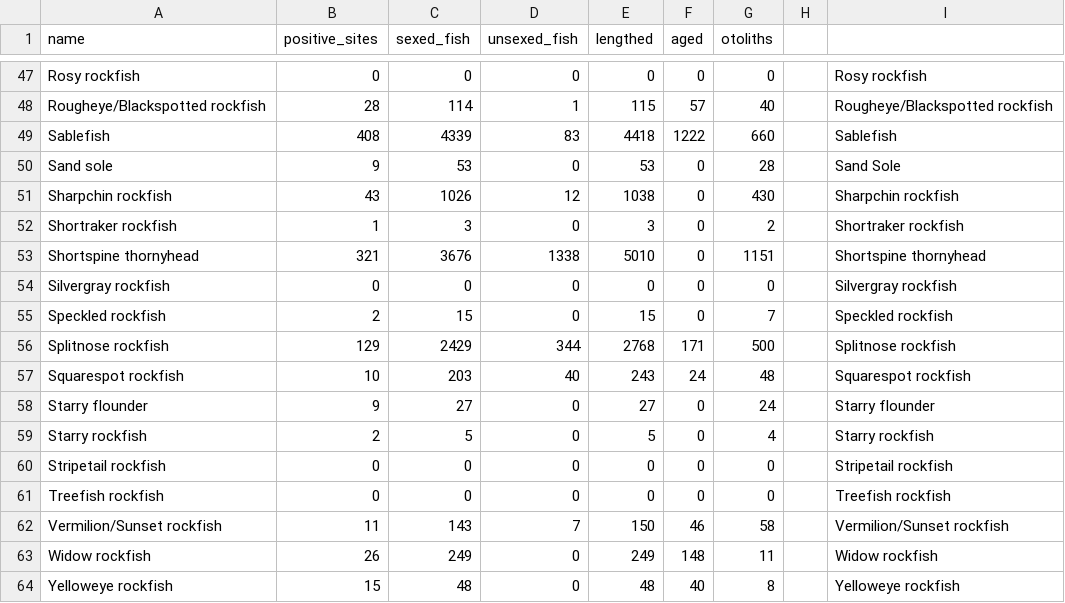
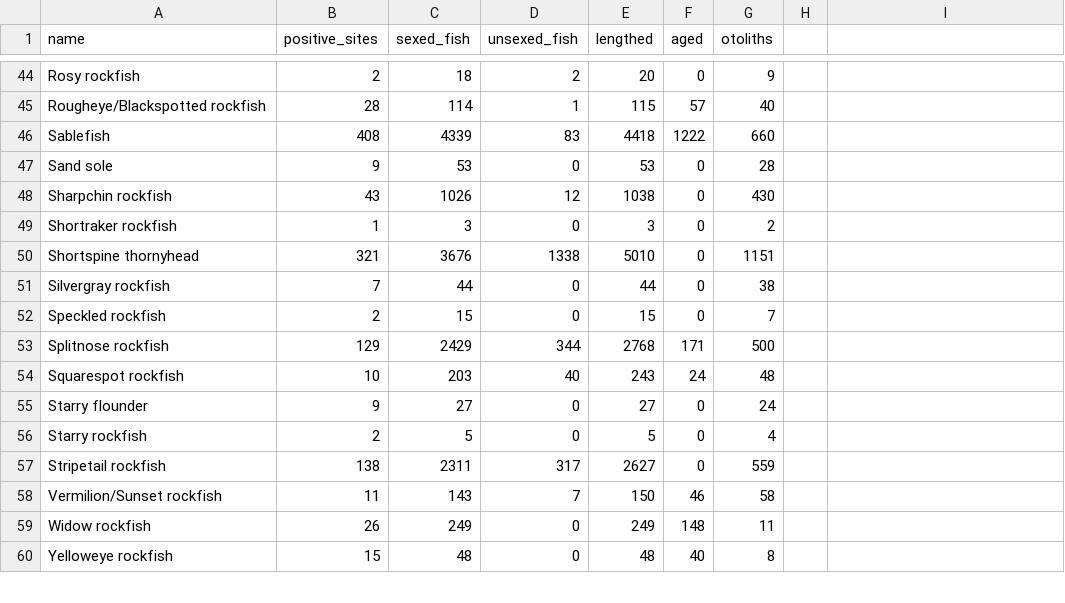
Before and after one commit to chantelwetzel-noaa/data_summary, a CSV file: tables/wcgbt_average_samples.csv, drawn as a sheet; only a part is shown, gaps mark what is left out; removed rows and columns are numbered as before the commit, all else as after; the diff covers the shown part only; the diff names each change by its address in the sheet, - before the commit and + after, or states it on an @@ line.

```diff
--- a/tables/wcgbt_average_samples.csv
+++ b/tables/wcgbt_average_samples.csv
-B44 (positive_sites): 0
+B44 (positive_sites): 2
-C44 (sexed_fish): 0
+C44 (sexed_fish): 18
-D44 (unsexed_fish): 0
+D44 (unsexed_fish): 2
-E44 (lengthed): 0
+E44 (lengthed): 20
-G44 (otoliths): 0
+G44 (otoliths): 9
-I44: Rosy rockfish
+I44: (empty)
-I45: Rougheye/Blackspotted rockfish
+I45: (empty)
-I46: Sablefish
+I46: (empty)
-I47: Sand Sole
+I47: (empty)
-I48: Sharpchin rockfish
+I48: (empty)
-I49: Shortraker rockfish
+I49: (empty)
-I50: Shortspine thornyhead
+I50: (empty)
-B51 (positive_sites): 0
+B51 (positive_sites): 7
-C51 (sexed_fish): 0
+C51 (sexed_fish): 44
-E51 (lengthed): 0
+E51 (lengthed): 44
-G51 (otoliths): 0
+G51 (otoliths): 38
-I51: Silvergray rockfish
+I51: (empty)
-I52: Speckled rockfish
+I52: (empty)
-I53: Splitnose rockfish
+I53: (empty)
-I54: Squarespot rockfish
+I54: (empty)
-I55: Starry flounder
+I55: (empty)
-I56: Starry rockfish
+I56: (empty)
-B57 (positive_sites): 0
+B57 (positive_sites): 138
-C57 (sexed_fish): 0
+C57 (sexed_fish): 2311
-D57 (unsexed_fish): 0
+D57 (unsexed_fish): 317
-E57 (lengthed): 0
+E57 (lengthed): 2627
-G57 (otoliths): 0
+G57 (otoliths): 559
-I57: Stripetail rockfish
+I57: (empty)
-row 61: Treefish rockfish | 0 | 0 | 0 | 0 | 0 | 0 |  | Treefish rockfish
-I58: Vermilion/Sunset rockfish
+I58: (empty)
-I59: Widow rockfish
+I59: (empty)
-I60: Yelloweye rockfish
+I60: (empty)
```
Also changed, not shown: 3 removed rows and 67 edited cells elsewhere in this file, tables/commercial_1980-2000_average_samples.csv, tables/commercial_2001-2020_average_samples.csv, 2 other files.
